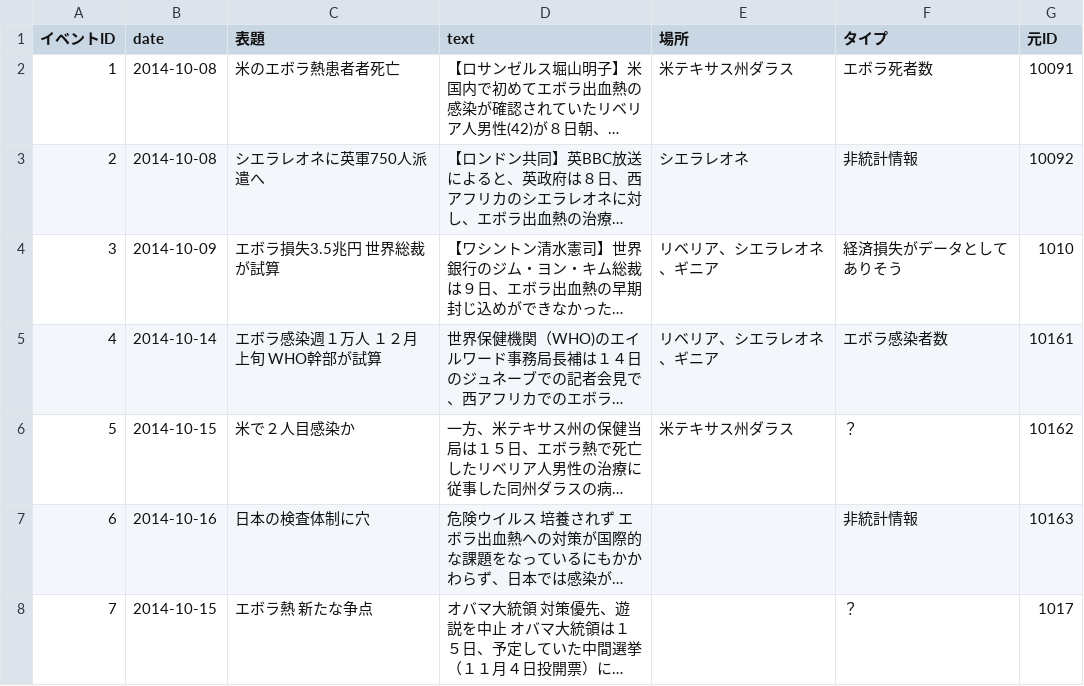
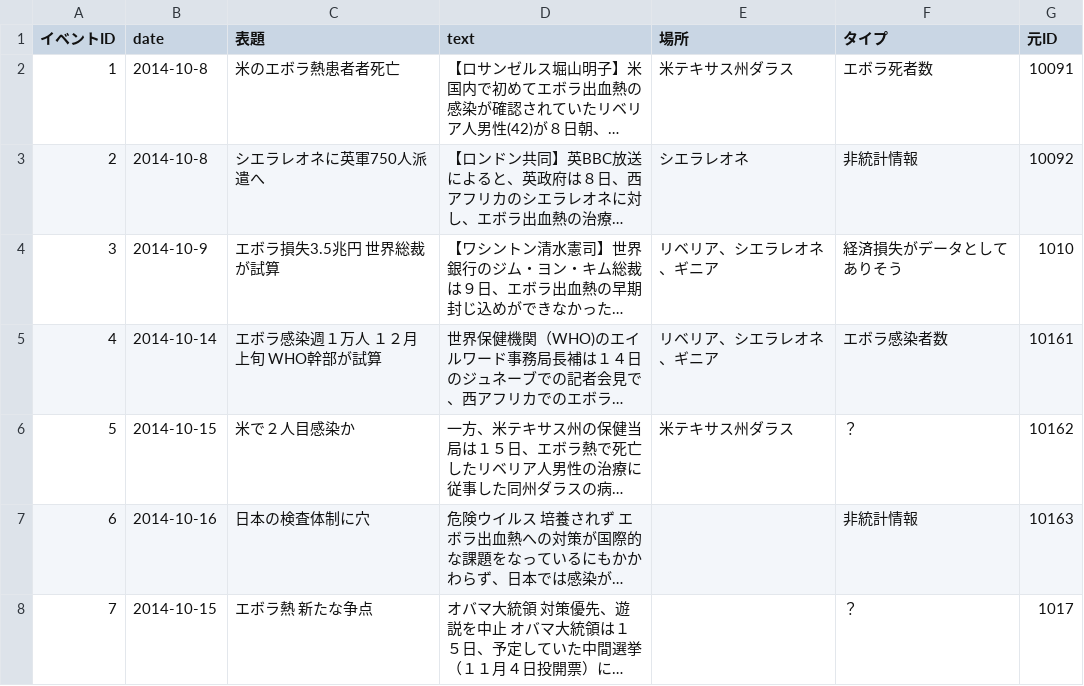
Before and after one commit to ShunNaito/ElucignageMap, a CSV file: data/EbolaArticle.csv, drawn as a sheet; only a part is shown; long unchanged cells end in …; the diff names each change by its address in the sheet, - before the commit and + after, or states it on an @@ line.

```diff
--- a/data/EbolaArticle.csv
+++ b/data/EbolaArticle.csv
-B2:B3 (date): 2014-10-08
+B2:B3 (date): 2014-10-8
-B4 (date): 2014-10-09
+B4 (date): 2014-10-9
```
Also changed, not shown: 3 other files.
